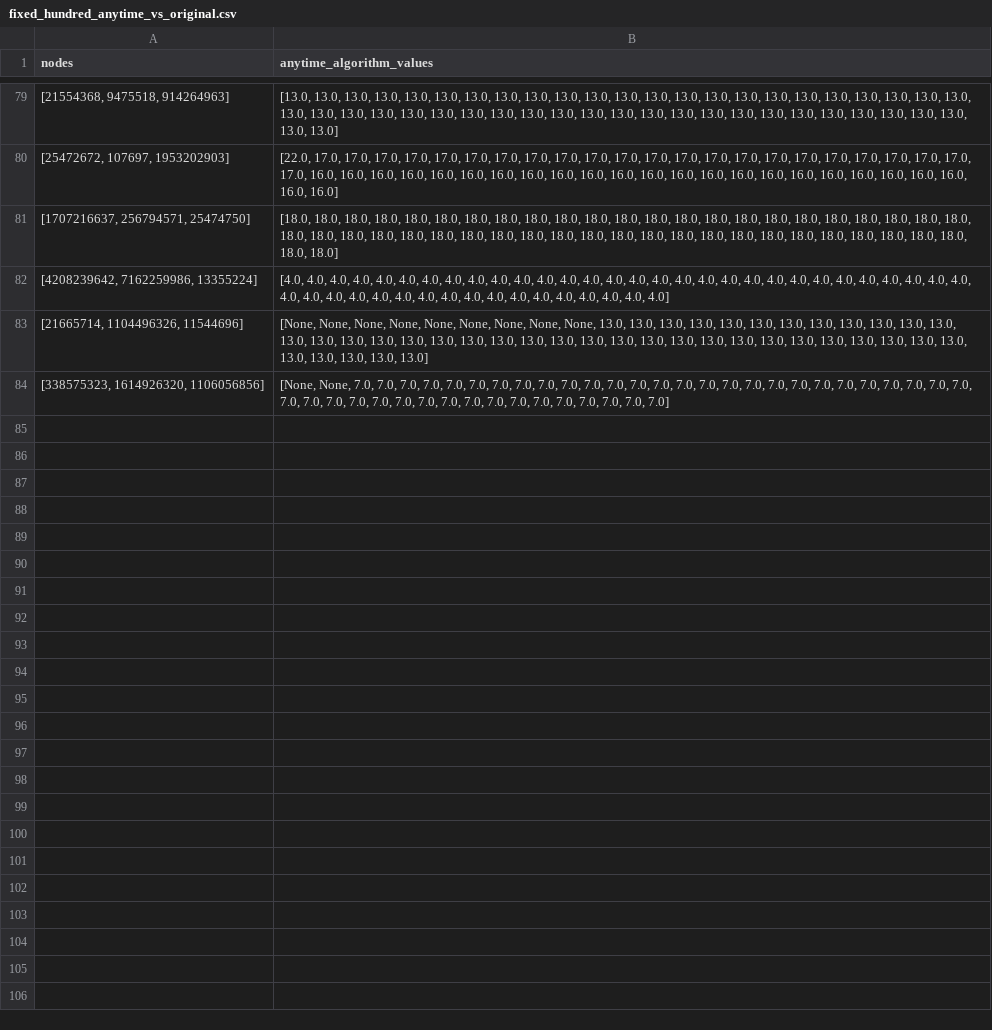
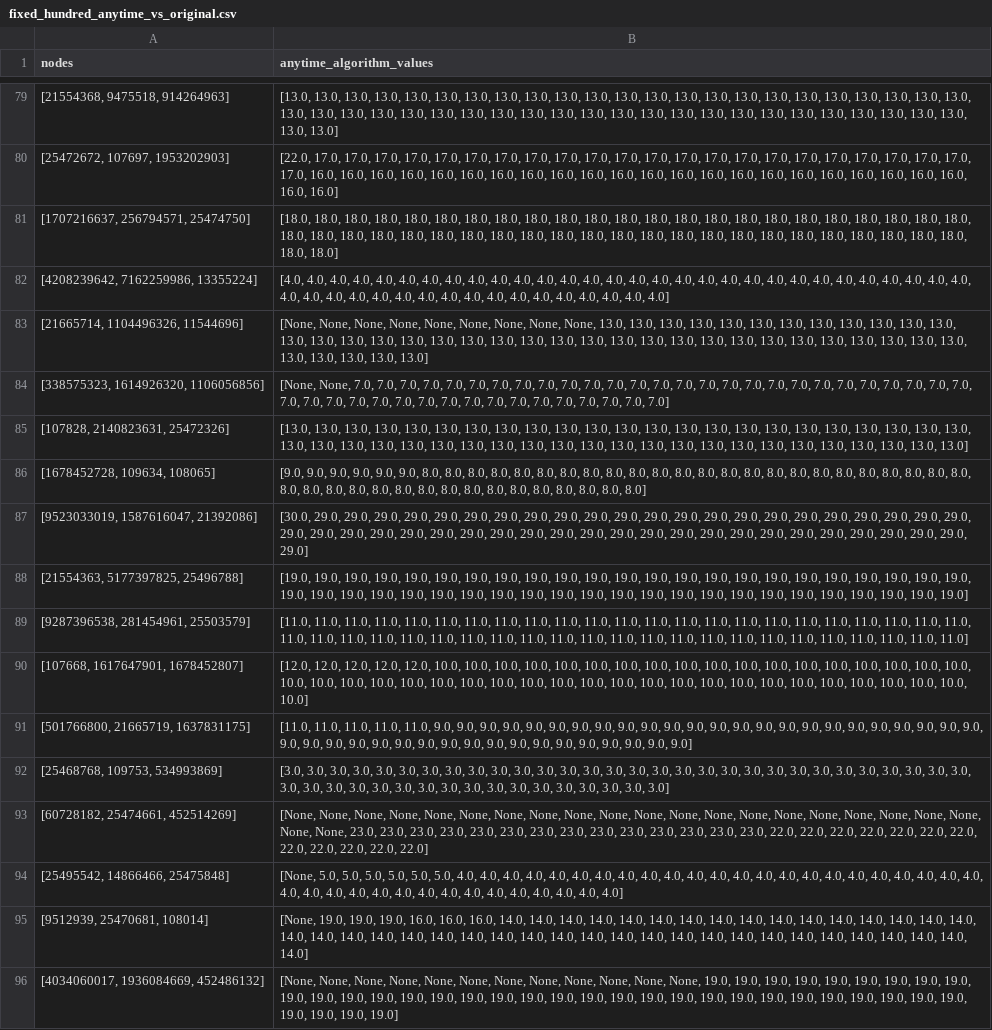
Before and after one commit to khalid-alsheeb/explainable-road-navigation, a CSV file: website/backend/data/fixed_hundred_anytime_vs_original.csv, drawn as a sheet; only a part is shown, gaps mark what is left out; the diff names each change by its address in the sheet, - before the commit and + after, or states it on an @@ line.

Commit message:
95%

```diff
--- a/website/backend/data/fixed_hundred_anytime_vs_original.csv
+++ b/website/backend/data/fixed_hundred_anytime_vs_original.csv
+row 85: [107828, 2140823631, 25472326] | [13.0, 13.0, 13.0, 13.0, 13.0, 13.0, 13.0, 13.0, 13.0, 13.0, 13.0, 13.0, 13.0, 13.0, 13.0, 13.0, 13.0, 13.0, 13.0, 13.0, 13.0, 13.0, 13.0, 13.0, 13.0, 13.0, 13.0, 13.0, 13.0, 13.0, 13.0, 13.0, 13.0, 13.0, 13.0, 13.0, 13.0, 13.0, 13.0, 13.0, 13.0, 13.0, 13.0, 13.0, 13.0, 13.0]
+row 86: [1678452728, 109634, 108065] | [9.0, 9.0, 9.0, 9.0, 9.0, 9.0, 8.0, 8.0, 8.0, 8.0, 8.0, 8.0, 8.0, 8.0, 8.0, 8.0, 8.0, 8.0, 8.0, 8.0, 8.0, 8.0, 8.0, 8.0, 8.0, 8.0, 8.0, 8.0, 8.0, 8.0, 8.0, 8.0, 8.0, 8.0, 8.0, 8.0, 8.0, 8.0, 8.0, 8.0, 8.0, 8.0, 8.0, 8.0, 8.0, 8.0]
+row 87: [9523033019, 1587616047, 21392086] | [30.0, 29.0, 29.0, 29.0, 29.0, 29.0, 29.0, 29.0, 29.0, 29.0, 29.0, 29.0, 29.0, 29.0, 29.0, 29.0, 29.0, 29.0, 29.0, 29.0, 29.0, 29.0, 29.0, 29.0, 29.0, 29.0, 29.0, 29.0, 29.0, 29.0, 29.0, 29.0, 29.0, 29.0, 29.0, 29.0, 29.0, 29.0, 29.0, 29.0, 29.0, 29.0, 29.0, 29.0, 29.0, 29.0, 29.0]
+row 88: [21554363, 5177397825, 25496788] | [19.0, 19.0, 19.0, 19.0, 19.0, 19.0, 19.0, 19.0, 19.0, 19.0, 19.0, 19.0, 19.0, 19.0, 19.0, 19.0, 19.0, 19.0, 19.0, 19.0, 19.0, 19.0, 19.0, 19.0, 19.0, 19.0, 19.0, 19.0, 19.0, 19.0, 19.0, 19.0, 19.0, 19.0, 19.0, 19.0, 19.0, 19.0, 19.0, 19.0, 19.0, 19.0, 19.0, 19.0, 19.0, 19.0]
+row 89: [9287396538, 281454961, 25503579] | [11.0, 11.0, 11.0, 11.0, 11.0, 11.0, 11.0, 11.0, 11.0, 11.0, 11.0, 11.0, 11.0, 11.0, 11.0, 11.0, 11.0, 11.0, 11.0, 11.0, 11.0, 11.0, 11.0, 11.0, 11.0, 11.0, 11.0, 11.0, 11.0, 11.0, 11.0, 11.0, 11.0, 11.0, 11.0, 11.0, 11.0, 11.0, 11.0, 11.0, 11.0, 11.0, 11.0, 11.0, 11.0, 11.0]
+row 90: [107668, 1617647901, 1678452807] | [12.0, 12.0, 12.0, 12.0, 12.0, 10.0, 10.0, 10.0, 10.0, 10.0, 10.0, 10.0, 10.0, 10.0, 10.0, 10.0, 10.0, 10.0, 10.0, 10.0, 10.0, 10.0, 10.0, 10.0, 10.0, 10.0, 10.0, 10.0, 10.0, 10.0, 10.0, 10.0, 10.0, 10.0, 10.0, 10.0, 10.0, 10.0, 10.0, 10.0, 10.0, 10.0, 10.0, 10.0, 10.0, 10.0, 10.0]
+row 91: [501766800, 21665719, 1637831175] | [11.0, 11.0, 11.0, 11.0, 11.0, 9.0, 9.0, 9.0, 9.0, 9.0, 9.0, 9.0, 9.0, 9.0, 9.0, 9.0, 9.0, 9.0, 9.0, 9.0, 9.0, 9.0, 9.0, 9.0, 9.0, 9.0, 9.0, 9.0, 9.0, 9.0, 9.0, 9.0, 9.0, 9.0, 9.0, 9.0, 9.0, 9.0, 9.0, 9.0, 9.0, 9.0, 9.0, 9.0, 9.0, 9.0, 9.0]
+row 92: [25468768, 109753, 534993869] | [3.0, 3.0, 3.0, 3.0, 3.0, 3.0, 3.0, 3.0, 3.0, 3.0, 3.0, 3.0, 3.0, 3.0, 3.0, 3.0, 3.0, 3.0, 3.0, 3.0, 3.0, 3.0, 3.0, 3.0, 3.0, 3.0, 3.0, 3.0, 3.0, 3.0, 3.0, 3.0, 3.0, 3.0, 3.0, 3.0, 3.0, 3.0, 3.0, 3.0, 3.0, 3.0, 3.0, 3.0, 3.0, 3.0, 3.0]
+row 93: [60728182, 25474661, 452514269] | [None, None, None, None, None, None, None, None, None, None, None, None, None, None, None, None, None, None, None, None, None, None, 23.0, 23.0, 23.0, 23.0, 23.0, 23.0, 23.0, 23.0, 23.0, 23.0, 23.0, 23.0, 23.0, 23.0, 22.0, 22.0, 22.0, 22.0, 22.0, 22.0, 22.0, 22.0, 22.0, 22.0, 22.0, 22.0]
+row 94: [25495542, 14866466, 25475848] | [None, 5.0, 5.0, 5.0, 5.0, 5.0, 5.0, 4.0, 4.0, 4.0, 4.0, 4.0, 4.0, 4.0, 4.0, 4.0, 4.0, 4.0, 4.0, 4.0, 4.0, 4.0, 4.0, 4.0, 4.0, 4.0, 4.0, 4.0, 4.0, 4.0, 4.0, 4.0, 4.0, 4.0, 4.0, 4.0, 4.0, 4.0, 4.0, 4.0, 4.0, 4.0, 4.0, 4.0, 4.0]
+row 95: [9512939, 25470681, 108014] | [None, 19.0, 19.0, 19.0, 16.0, 16.0, 16.0, 14.0, 14.0, 14.0, 14.0, 14.0, 14.0, 14.0, 14.0, 14.0, 14.0, 14.0, 14.0, 14.0, 14.0, 14.0, 14.0, 14.0, 14.0, 14.0, 14.0, 14.0, 14.0, 14.0, 14.0, 14.0, 14.0, 14.0, 14.0, 14.0, 14.0, 14.0, 14.0, 14.0, 14.0, 14.0, 14.0, 14.0, 14.0, 14.0, 14.0]
+row 96: [4034060017, 1936084669, 452486132] | [None, None, None, None, None, None, None, None, None, None, None, None, 19.0, 19.0, 19.0, 19.0, 19.0, 19.0, 19.0, 19.0, 19.0, 19.0, 19.0, 19.0, 19.0, 19.0, 19.0, 19.0, 19.0, 19.0, 19.0, 19.0, 19.0, 19.0, 19.0, 19.0, 19.0, 19.0, 19.0, 19.0, 19.0, 19.0, 19.0, 19.0, 19.0, 19.0, 19.0, 19.0]
```
